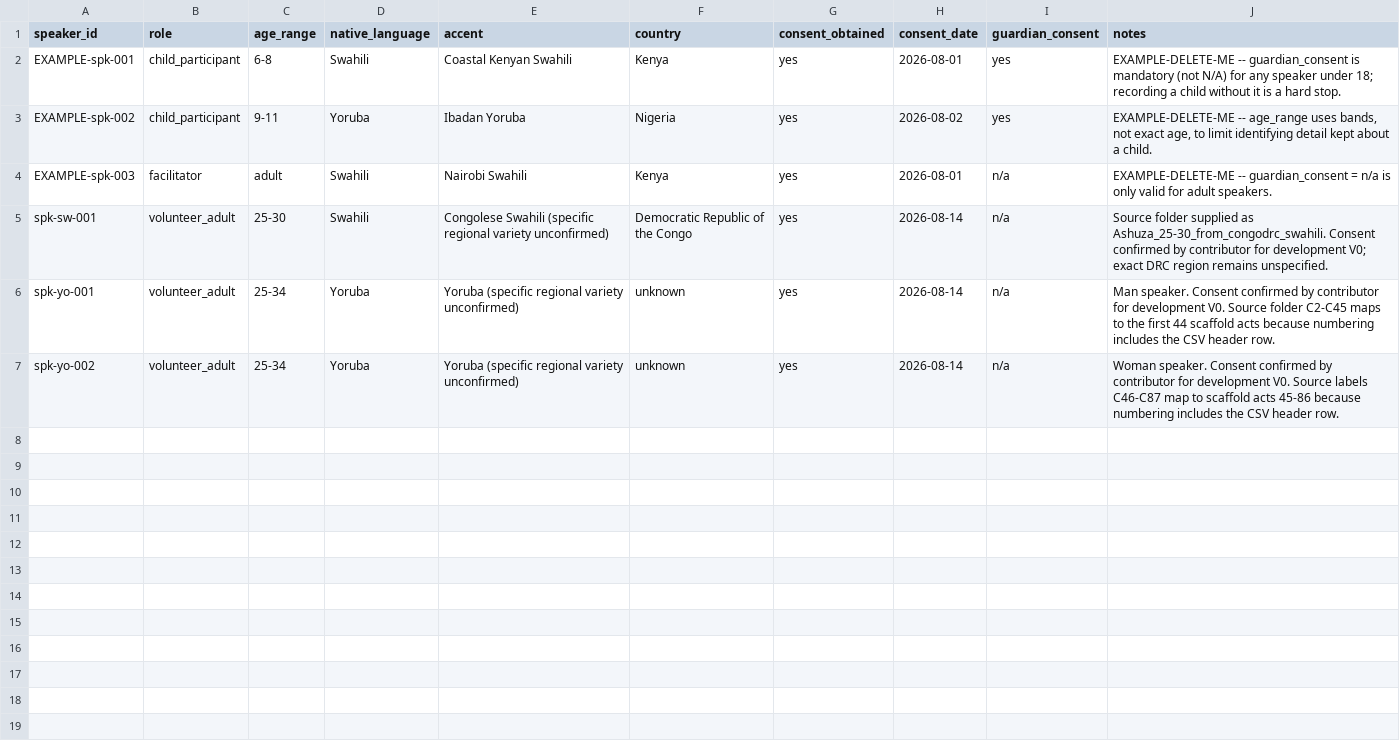
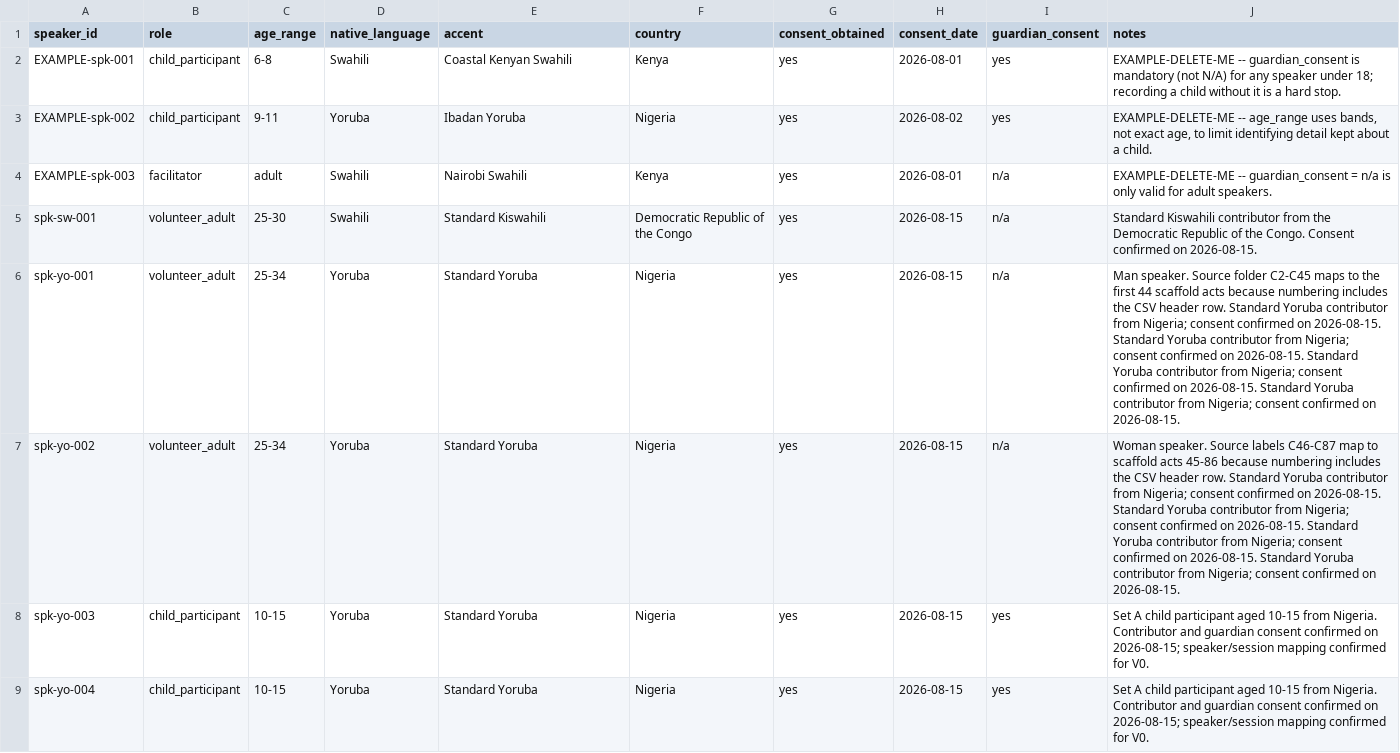
Before and after one commit to Ashuza11/ntina-tarl, a CSV file: data/recordings/speakers.csv, drawn as a sheet.

```diff
--- a/data/recordings/speakers.csv
+++ b/data/recordings/speakers.csv
@@ -4,4 +4,6 @@ EXAMPLE-spk-002,child_participant,9-11,Yoruba,Ibadan Yoruba,Nigeria,yes,2026-08-
 EXAMPLE-spk-003,facilitator,adult,Swahili,Nairobi Swahili,Kenya,yes,2026-08-01,n/a,EXAMPLE-DELETE-ME -- guardian_consent = n/a is only valid for adult speakers.
-spk-sw-001,volunteer_adult,25-30,Swahili,Congolese Swahili (specific regional variety unconfirmed),Democratic Republic of the Congo,yes,2026-08-14,n/a,"Source folder supplied as Ashuza_25-30_from_congodrc_swahili. Consent confirmed by contributor for development V0; exact DRC region remains unspecified."
-spk-yo-001,volunteer_adult,25-34,Yoruba,Yoruba (specific regional variety unconfirmed),unknown,yes,2026-08-14,n/a,"Man speaker. Consent confirmed by contributor for development V0. Source folder C2-C45 maps to the first 44 scaffold acts because numbering includes the CSV header row."
-spk-yo-002,volunteer_adult,25-34,Yoruba,Yoruba (specific regional variety unconfirmed),unknown,yes,2026-08-14,n/a,"Woman speaker. Consent confirmed by contributor for development V0. Source labels C46-C87 map to scaffold acts 45-86 because numbering includes the CSV header row."
+spk-sw-001,volunteer_adult,25-30,Swahili,Standard Kiswahili,Democratic Republic of the Congo,yes,2026-08-15,n/a,Standard Kiswahili contributor from the Democratic Republic of the Congo. Consent confirmed on 2026-08-15.
+spk-yo-001,volunteer_adult,25-34,Yoruba,Standard Yoruba,Nigeria,yes,2026-08-15,n/a,Man speaker.  Source folder C2-C45 maps to the first 44 scaffold acts because numbering includes the CSV header row. Standard Yoruba contributor from Nigeria; consent confirmed on 2026-08-15. Standard Yoruba contributor from Nigeria; consent confirmed on 2026-08-15. Standard Yoruba contributor from Nigeria; consent confirmed on 2026-08-15. Standard Yoruba contributor from Nigeria; consent confirmed on 2026-08-15.
+spk-yo-002,volunteer_adult,25-34,Yoruba,Standard Yoruba,Nigeria,yes,2026-08-15,n/a,Woman speaker.  Source labels C46-C87 map to scaffold acts 45-86 because numbering includes the CSV header row. Standard Yoruba contributor from Nigeria; consent confirmed on 2026-08-15. Standard Yoruba contributor from Nigeria; consent confirmed on 2026-08-15. Standard Yoruba contributor from Nigeria; consent confirmed on 2026-08-15. Standard Yoruba contributor from Nigeria; consent confirmed on 2026-08-15.
+spk-yo-003,child_participant,10-15,Yoruba,Standard Yoruba,Nigeria,yes,2026-08-15,yes,Set A child participant aged 10-15 from Nigeria. Contributor and guardian consent confirmed on 2026-08-15; speaker/session mapping confirmed for V0.
+spk-yo-004,child_participant,10-15,Yoruba,Standard Yoruba,Nigeria,yes,2026-08-15,yes,Set A child participant aged 10-15 from Nigeria. Contributor and guardian consent confirmed on 2026-08-15; speaker/session mapping confirmed for V0.
```
Also changed, not shown: data/instrument/yoruba.csv, data/recordings/dataset-v0/speakers.csv, 37 other files.
